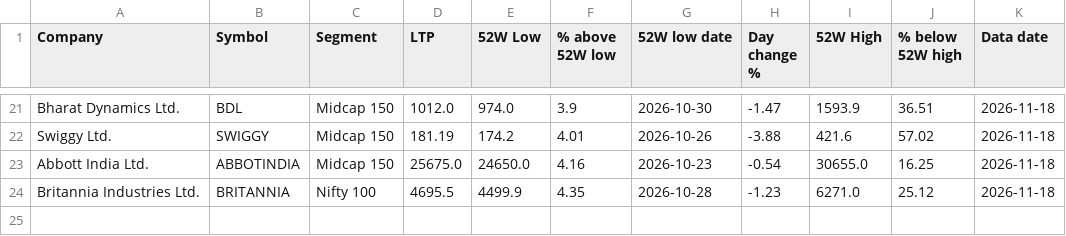
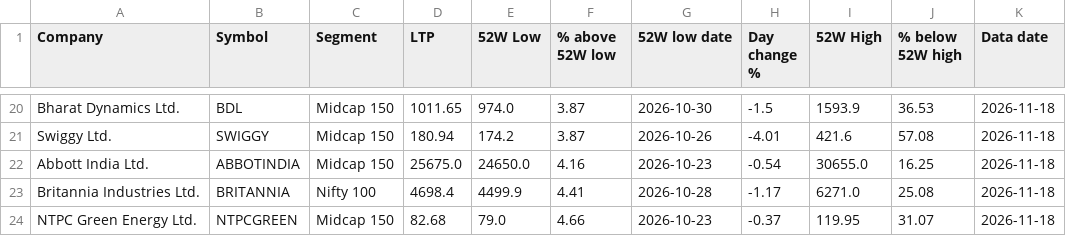
Before and after one commit to tamilselvammurugan/nifty-52w-low, a CSV file: docs/history/2026-11-18.csv, drawn as a sheet; only a part is shown, gaps mark what is left out; addresses are those after the commit; the diff covers the shown part only; the diff names each change by its address in the sheet, - before the commit and + after, or states it on an @@ line.

```diff
--- a/docs/history/2026-11-18.csv
+++ b/docs/history/2026-11-18.csv
-D20 (LTP): 1012.0
+D20 (LTP): 1011.65
-F20 (% above 52W low): 3.9
+F20 (% above 52W low): 3.87
-H20 (Day change %): -1.47
+H20 (Day change %): -1.5
-J20 (% below 52W high): 36.51
+J20 (% below 52W high): 36.53
-D21 (LTP): 181.19
+D21 (LTP): 180.94
-F21 (% above 52W low): 4.01
+F21 (% above 52W low): 3.87
-H21 (Day change %): -3.88
+H21 (Day change %): -4.01
-J21 (% below 52W high): 57.02
+J21 (% below 52W high): 57.08
-D23 (LTP): 4695.5
+D23 (LTP): 4698.4
-F23 (% above 52W low): 4.35
+F23 (% above 52W low): 4.41
-H23 (Day change %): -1.23
+H23 (Day change %): -1.17
-J23 (% below 52W high): 25.12
+J23 (% below 52W high): 25.08
+row 24: NTPC Green Energy Ltd. | NTPCGREEN | Midcap 150 | 82.68 | 79.0 | 4.66 | 2026-10-23 | -0.37 | 119.95 | 31.07 | 2026-11-18
```
Also changed, not shown: 1 added row, 2 removed rows and 58 edited cells elsewhere in this file, docs/history/2026-11-18-support.csv, docs/latest.csv, 5 other files.
